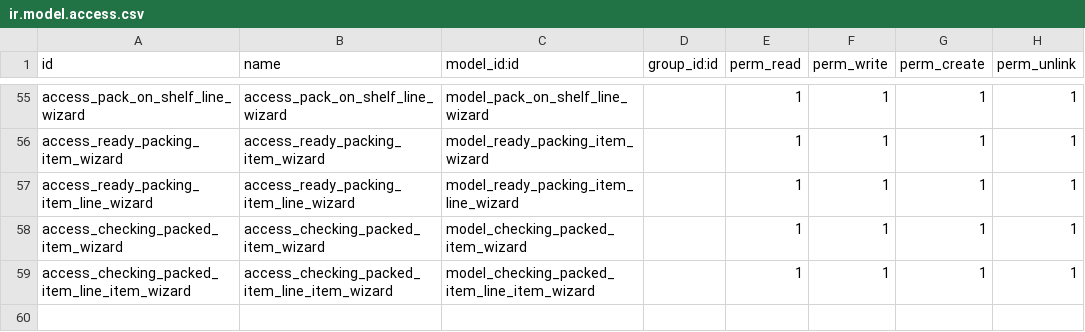
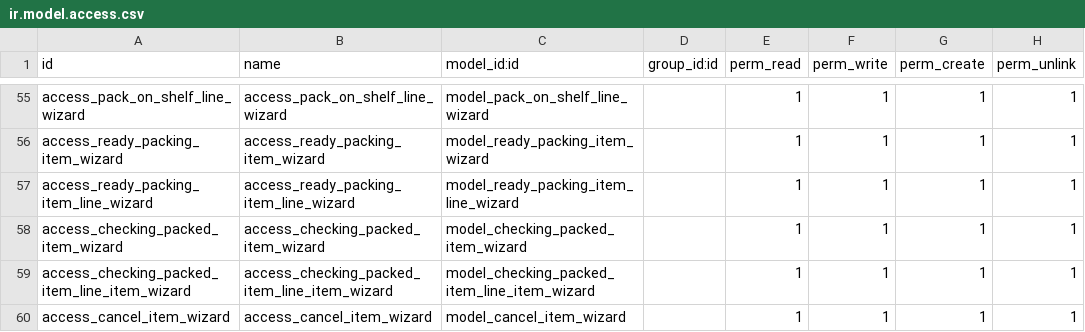
Before and after one commit to HieuPham1504/crosify_erp, a CSV file: crosify_main/crosify_order/security/ir.model.access.csv, drawn as a sheet; only a part is shown, gaps mark what is left out; the diff names each change by its address in the sheet, - before the commit and + after, or states it on an @@ line.

Commit message:
cancel item

```diff
--- a/crosify_main/crosify_order/security/ir.model.access.csv
+++ b/crosify_main/crosify_order/security/ir.model.access.csv
+row 60: access_cancel_item_wizard | access_cancel_item_wizard | model_cancel_item_wizard |  | 1 | 1 | 1 | 1
```
Also changed, not shown: 6 other files.
